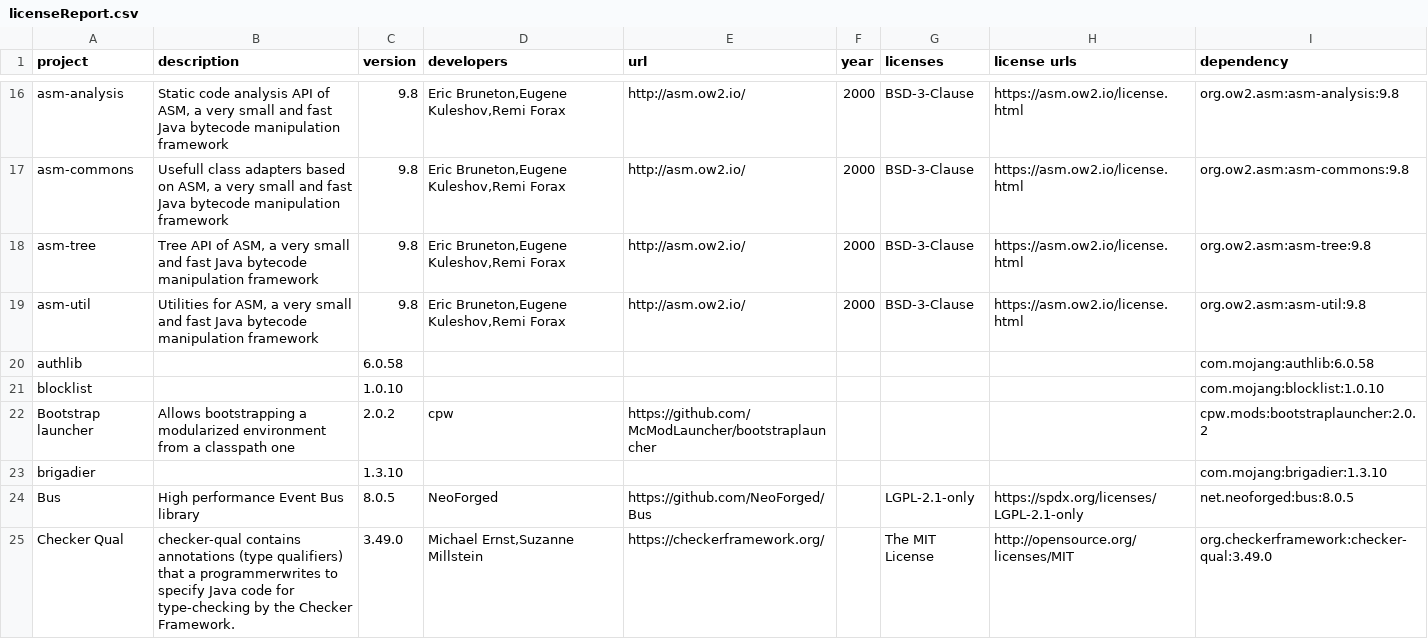
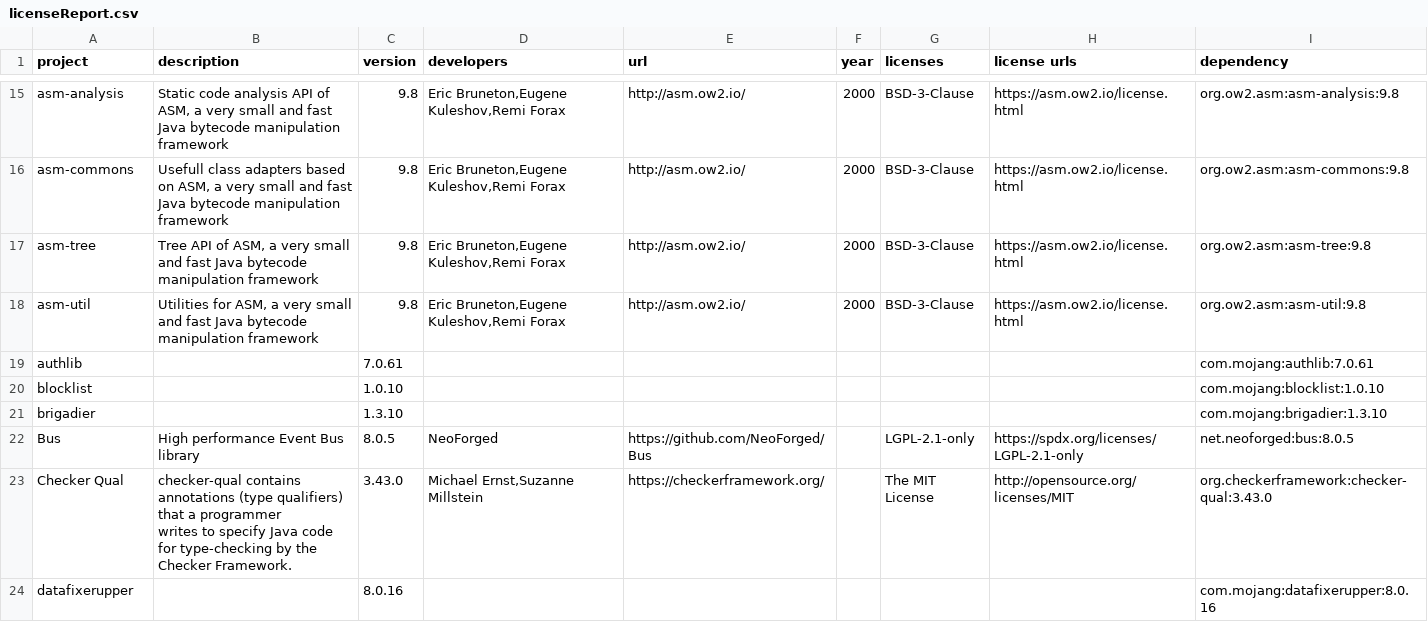
Before and after one commit to GeheimagentNr1/ManyIdeasDoors, a CSV file: lib_licences/licenseReport.csv, drawn as a sheet; only a part is shown, gaps mark what is left out; the shorter side is filled out with more unchanged rows; the diff covers the shown part only.

```diff
--- a/lib_licences/licenseReport.csv
+++ b/lib_licences/licenseReport.csv
@@ -43,7 +42,7 @@ asm-tree,"Tree API of ASM, a very small and fast Java bytecode manipulation fram
 asm-util,"Utilities for ASM, a very small and fast Java bytecode manipulation framework",9.8,"Eric Bruneton,Eugene Kuleshov,Remi Forax",http://asm.ow2.io/,2000,BSD-3-Clause,https://asm.ow2.io/license.html,org.ow2.asm:asm-util:9.8
-authlib,,6.0.58,,,,,,com.mojang:authlib:6.0.58
+authlib,,7.0.61,,,,,,com.mojang:authlib:7.0.61
 blocklist,,1.0.10,,,,,,com.mojang:blocklist:1.0.10
-Bootstrap launcher,Allows bootstrapping a modularized environment from a classpath one,2.0.2,cpw,https://github.com/McModLauncher/bootstraplauncher,,,,cpw.mods:bootstraplauncher:2.0.2
 brigadier,,1.3.10,,,,,,com.mojang:brigadier:1.3.10
 Bus,High performance Event Bus library,8.0.5,NeoForged,https://github.com/NeoForged/Bus,,LGPL-2.1-only,https://spdx.org/licenses/LGPL-2.1-only,net.neoforged:bus:8.0.5
-Checker Qual,checker-qual contains annotations (type qualifiers) that a programmerwrites to specify Java code for type-checking by the Checker Framework.,3.49.0,"Michael Ernst,Suzanne Millstein",https://checkerframework.org/,,The MIT License,http://opensource.org/licenses/MIT,org.checkerframework:checker-qual:3.49.0
+Checker Qual,"checker-qual contains annotations (type qualifiers) that a programmer
+writes to specify Java code for type-checking by the Checker Framework.",3.43.0,"Michael Ernst,Suzanne Millstein",https://checkerframework.org/,,The MIT License,http://opensource.org/licenses/MIT,org.checkerframework:checker-qual:3.43.0
```
Also changed, not shown: 1 added row, 7 removed rows and 31 edited cells elsewhere in this file, 4 other files.
